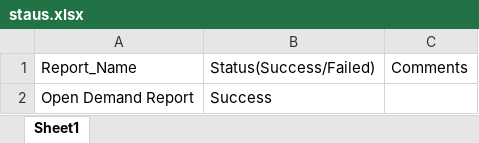
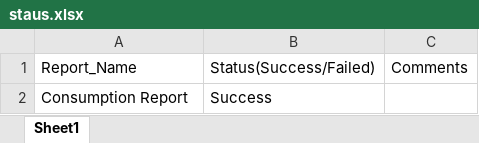
Before and after one commit to chaithra-n-tfs/RPA-APAC-SG-IT-U-796, an Excel workbook: Data/Output/staus.xlsx, sheet Sheet1, drawn as a sheet; values as stored, in another font and other column widths than the file's, no borders; the diff names each change by its address in the sheet, - before the commit and + after, or states it on an @@ line.

```diff
--- a/Data/Output/staus.xlsx (sheet Sheet1)
+++ b/Data/Output/staus.xlsx (sheet Sheet1)
-A2: Open Demand Report
+A2: Consumption Report
```
Also changed, not shown: Data/Config.xlsx, Data/Input/Config_Applications.xlsx, 26 other files.
